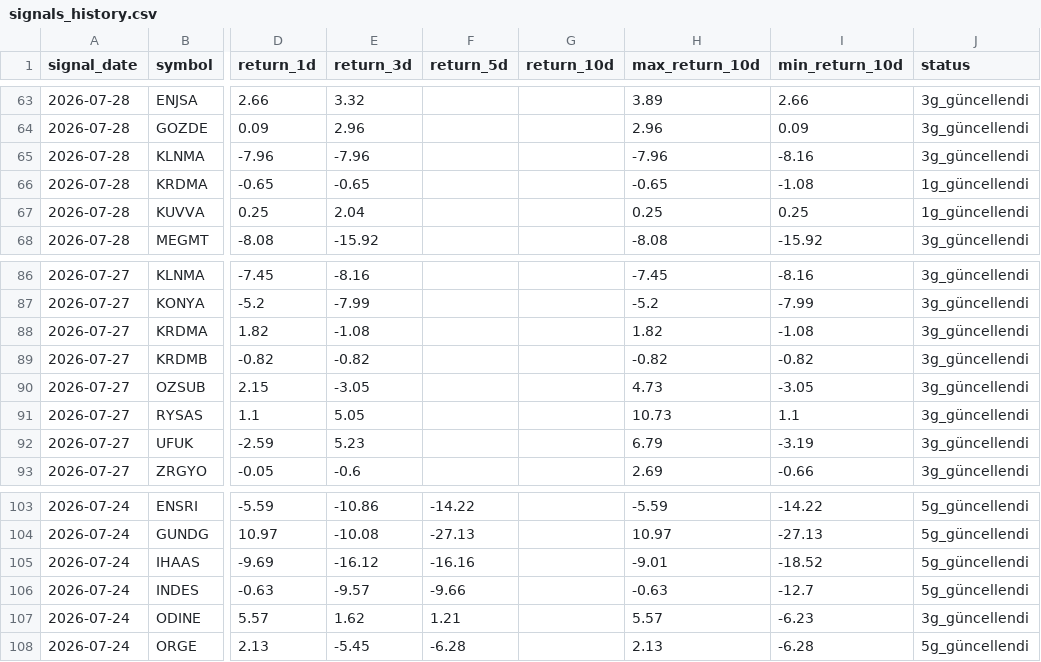
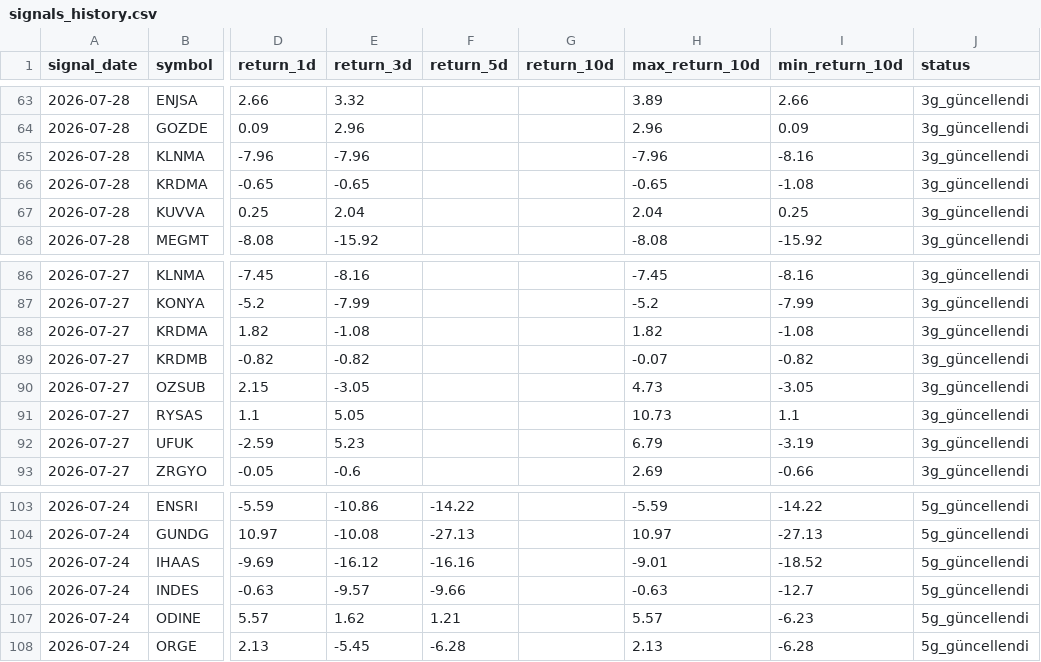
Before and after one commit to swcydsqzjb-bit/bist-bot, a CSV file: signals_history.csv, drawn as a sheet; only a part is shown, gaps mark what is left out; the diff names each change by its address in the sheet, - before the commit and + after, or states it on an @@ line.

Commit message:
Performans geçmişini güncelle

```diff
--- a/signals_history.csv
+++ b/signals_history.csv
-J66:J67 (status): 1g_güncellendi
+J66:J67 (status): 3g_güncellendi
-H67 (max_return_10d): 0.25
+H67 (max_return_10d): 2.04
-H89 (max_return_10d): -0.82
+H89 (max_return_10d): -0.07
-J107 (status): 3g_güncellendi
+J107 (status): 5g_güncellendi
```
